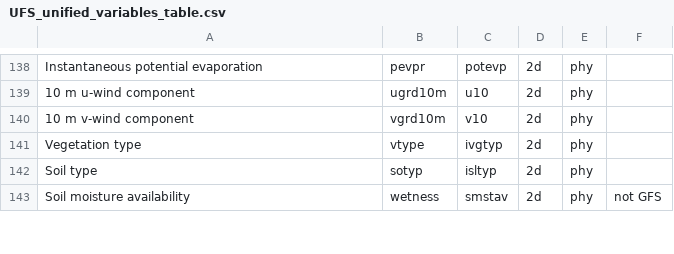
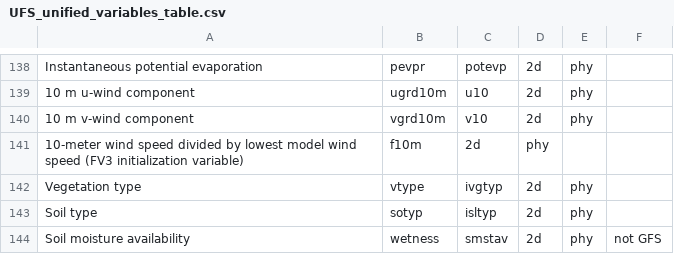
Before and after one commit to gspetro-NOAA/UPP, a CSV file: doc/UserGuide/tables/UFS_unified_variables_table.csv, drawn as a sheet; only a part is shown, gaps mark what is left out.

Commit message:
Update UPP Variable Table  (#1309)
* Add f10m to variable table

* update to f10m variable

```diff
--- a/doc/UserGuide/tables/UFS_unified_variables_table.csv
+++ b/doc/UserGuide/tables/UFS_unified_variables_table.csv
@@ -140,2 +140,3 @@ Instantaneous potential evaporation,pevpr,potevp,2d,phy,
 10 m v-wind component,vgrd10m,v10,2d,phy,
+10-meter wind speed divided by lowest model wind speed (FV3 initialization variable),f10m,2d,phy,
 Vegetation type,vtype,ivgtyp,2d,phy,
```
